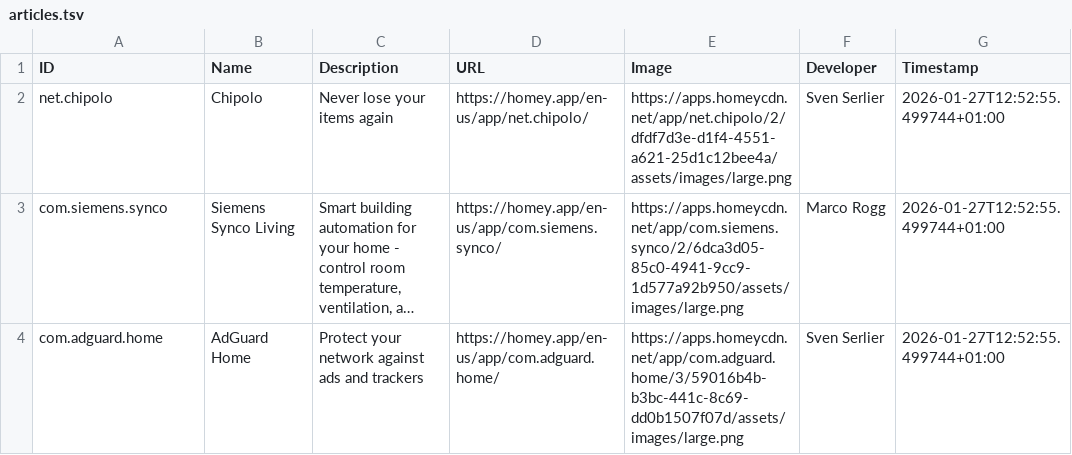
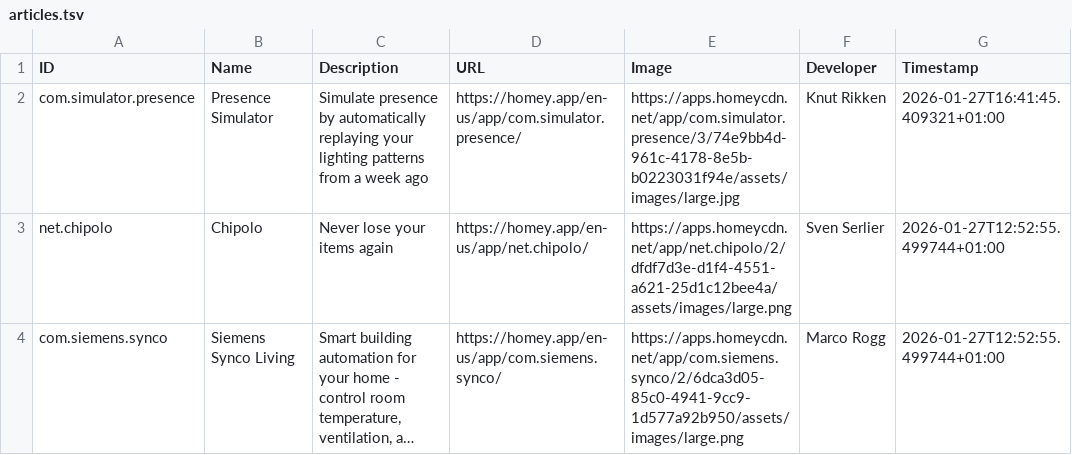
Before and after one commit to bennokress/rss-feeds, a TSV file: Homey App Store - New Apps/articles.tsv, drawn as a sheet; only a part is shown; the shorter side is filled out with more unchanged rows; long unchanged cells end in …; the diff names each change by its address in the sheet, - before the commit and + after, or states it on an @@ line.

Commit message:
[Homey App Store - New Apps] Update feed
Presence Simulator

```diff
--- a/Homey App Store - New Apps/articles.tsv
+++ b/Homey App Store - New Apps/articles.tsv
+row 2: com.simulator.presence | Presence Simulator | Simulate presence by automatically replaying your lighting patterns from a week ago | https://homey.app/en-us/app/com.simulator.presence/ | https://apps.homeycdn.net/app/com.simulator.presence/3/74e9bb4d-961c-4178-8e5b-b0223031f94e/assets/images/large.jpg | Knut Rikken | 2026-01-27T16:41:45.409321+01:00
```
Also changed, not shown: 1 other file.
